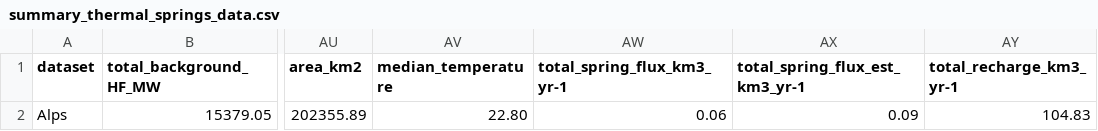
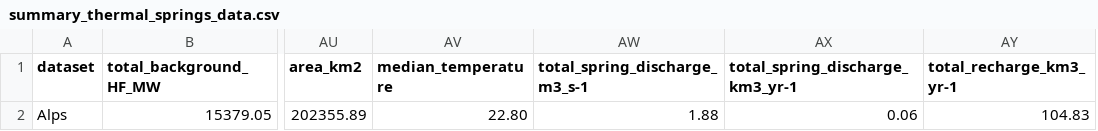
Before and after one commit to ElcoLuijendijk/thermal_springs_alps, a CSV file: data/summary_thermal_springs_data.csv, drawn as a sheet; only a part is shown, gaps mark what is left out; removed rows and columns are numbered as before the commit, all else as after; the diff names each change by its address in the sheet, - before the commit and + after, or states it on an @@ line.

```diff
--- a/data/summary_thermal_springs_data.csv
+++ b/data/summary_thermal_springs_data.csv
+column AW (total_spring_discharge_m3_s-1), row 2: 1.88
-column AX (total_spring_flux_est_km3_yr-1), row 2: 0.09
-AX1: total_spring_flux_km3_yr-1
+AX1: total_spring_discharge_km3_yr-1
```
Also changed, not shown: 7 other files.
